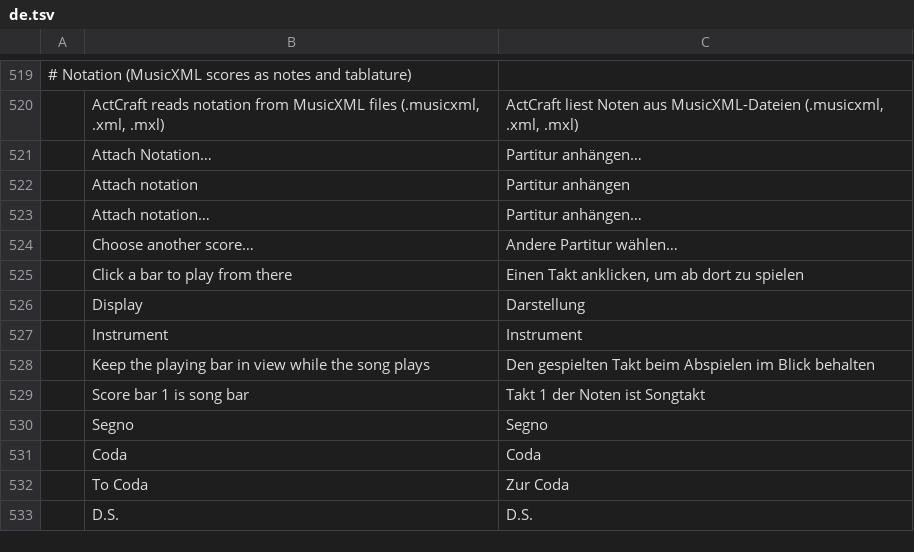
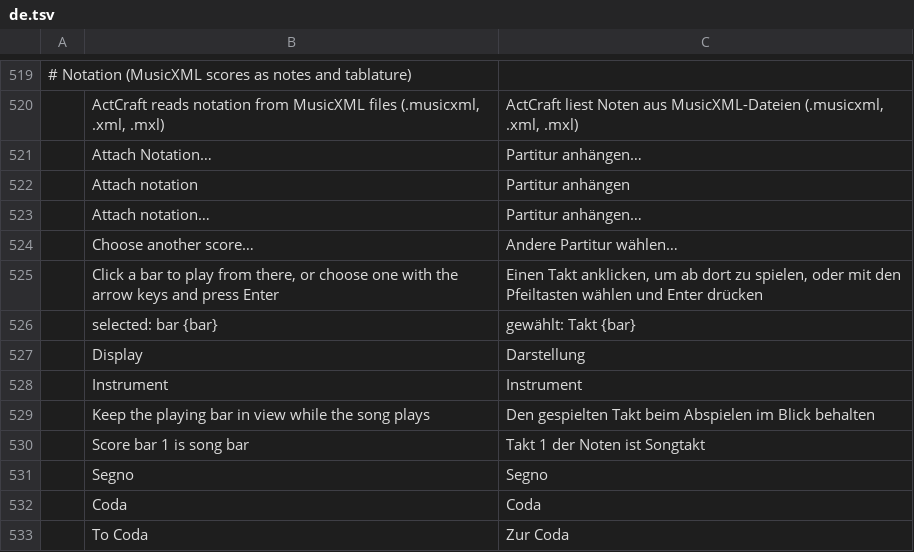
Before and after one commit to actcraftlive/ActCraft, a TSV file: crates/actcraft-ui/i18n/de.tsv, drawn as a sheet; only a part is shown, gaps mark what is left out; the shorter side is filled out with more unchanged rows; removed rows and columns are numbered as before the commit, all else as after; the diff names each change by its address in the sheet, - before the commit and + after, or states it on an @@ line.

Commit message:
Notation: move to a bar with the keyboard (#34)
With the score focused, the arrow keys choose a bar (up and down by line),
Home and End the first and last, and Enter plays from it. The chosen bar is
outlined, and the score's accessible name says which bar is chosen. A click
on a bar also makes it the chosen one.

```diff
--- a/crates/actcraft-ui/i18n/de.tsv
+++ b/crates/actcraft-ui/i18n/de.tsv
-row 525:  | Click a bar to play from there | Einen Takt anklicken, um ab dort zu spielen
+row 525:  | Click a bar to play from there, or choose one with the arrow keys and press Enter | Einen Takt anklicken, um ab dort zu spielen, oder mit den Pfeiltasten wählen und Enter drücken
+row 526:  | selected: bar {bar} | gewählt: Takt {bar}
```
Also changed, not shown: 2 other files.
